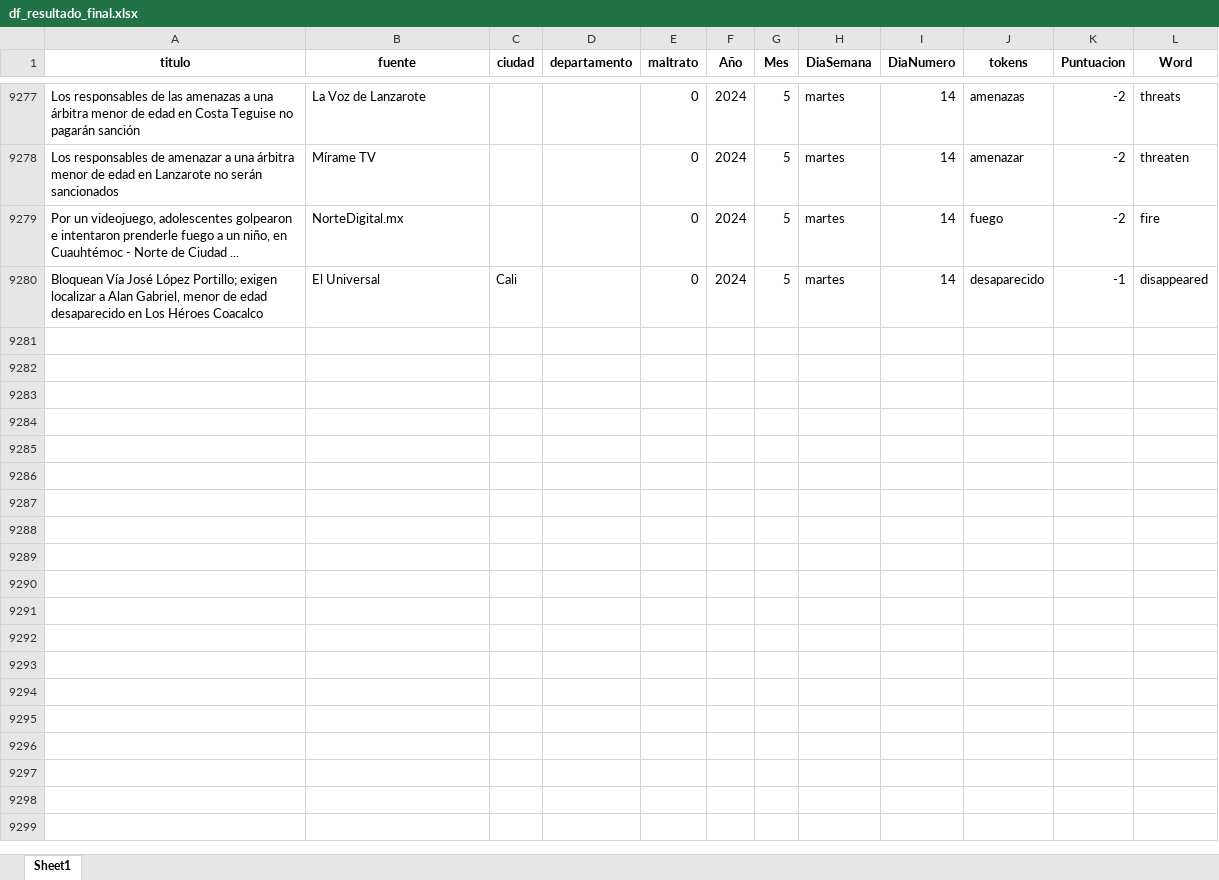
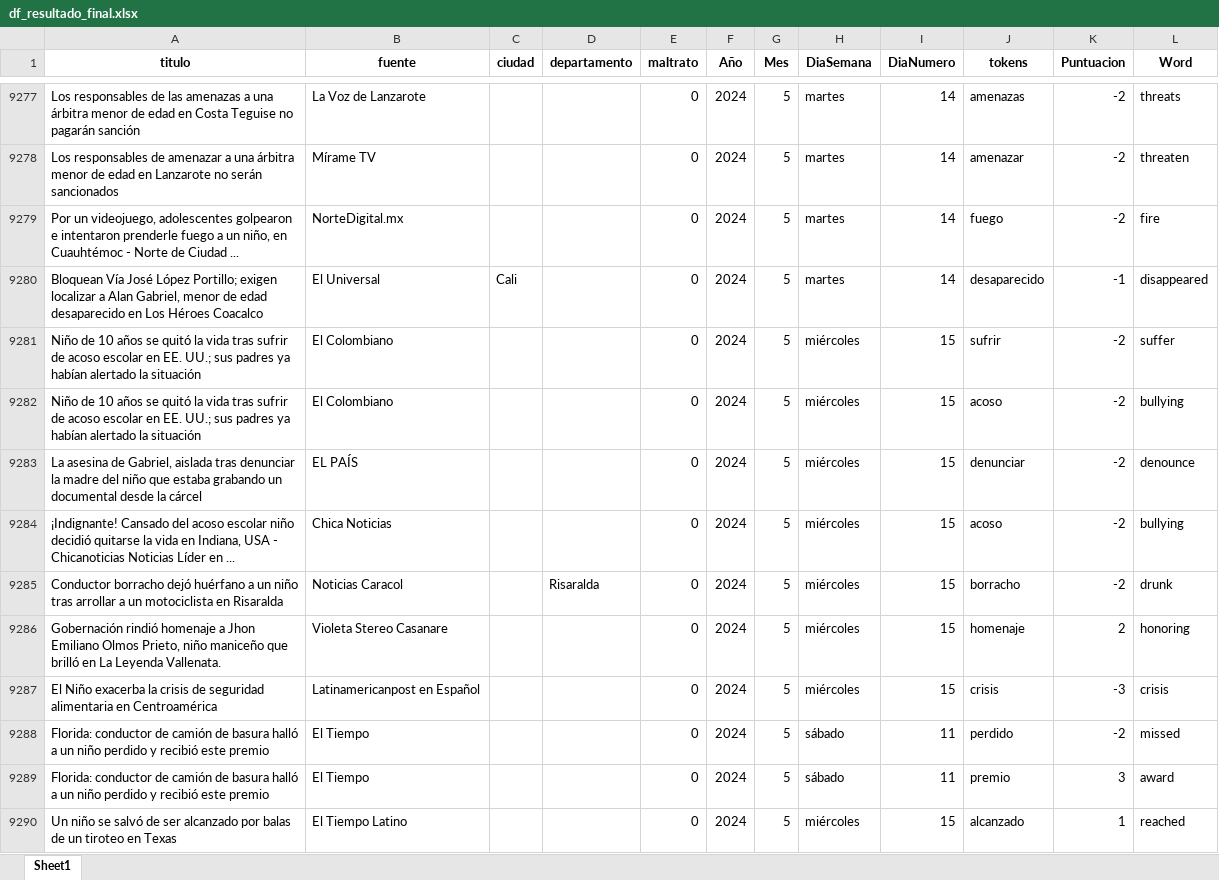
Before and after one commit to ICBF-Analitica/Monitoreo_de_medios, an Excel workbook: Data/df_resultado_final.xlsx, sheet Sheet1, drawn as a sheet; only a part is shown, gaps mark what is left out; values as stored, in another font and other column widths than the file's, no borders; the diff covers the shown part only; the diff names each change by its address in the sheet, - before the commit and + after, or states it on an @@ line.

```diff
--- a/Data/df_resultado_final.xlsx (sheet Sheet1)
+++ b/Data/df_resultado_final.xlsx (sheet Sheet1)
+row 9281: Niño de 10 años se quitó la vida tras sufrir de acoso escolar en EE. UU.; sus padres ya habían alertado la situación | El Colombiano |  |  | 0 | 2024 | 5 | miércoles | 15 | sufrir | -2 | suffer
+row 9282: Niño de 10 años se quitó la vida tras sufrir de acoso escolar en EE. UU.; sus padres ya habían alertado la situación | El Colombiano |  |  | 0 | 2024 | 5 | miércoles | 15 | acoso | -2 | bullying
+row 9283: La asesina de Gabriel, aislada tras denunciar la madre del niño que estaba grabando un documental desde la cárcel | EL PAÍS |  |  | 0 | 2024 | 5 | miércoles | 15 | denunciar | -2 | denounce
+row 9284: ¡Indignante! Cansado del acoso escolar niño decidió quitarse la vida en Indiana, USA - Chicanoticias Noticias Líder en ... | Chica Noticias |  |  | 0 | 2024 | 5 | miércoles | 15 | acoso | -2 | bullying
+row 9285: Conductor borracho dejó huérfano a un niño tras arrollar a un motociclista en Risaralda | Noticias Caracol |  | Risaralda | 0 | 2024 | 5 | miércoles | 15 | borracho | -2 | drunk
+row 9286: Gobernación rindió homenaje a Jhon Emiliano Olmos Prieto, niño maniceño que brilló en La Leyenda Vallenata. | Violeta Stereo Casanare |  |  | 0 | 2024 | 5 | miércoles | 15 | homenaje | 2 | honoring
+row 9287: El Niño exacerba la crisis de seguridad alimentaria en Centroamérica | Latinamericanpost en Español |  |  | 0 | 2024 | 5 | miércoles | 15 | crisis | -3 | crisis
+row 9288: Florida: conductor de camión de basura halló a un niño perdido y recibió este premio | El Tiempo |  |  | 0 | 2024 | 5 | sábado | 11 | perdido | -2 | missed
+row 9289: Florida: conductor de camión de basura halló a un niño perdido y recibió este premio | El Tiempo |  |  | 0 | 2024 | 5 | sábado | 11 | premio | 3 | award
+row 9290: Un niño se salvó de ser alcanzado por balas de un tiroteo en Texas | El Tiempo Latino |  |  | 0 | 2024 | 5 | miércoles | 15 | alcanzado | 1 | reached
```
Also changed, not shown: 100 added rows elsewhere in this sheet, 1 other file.
